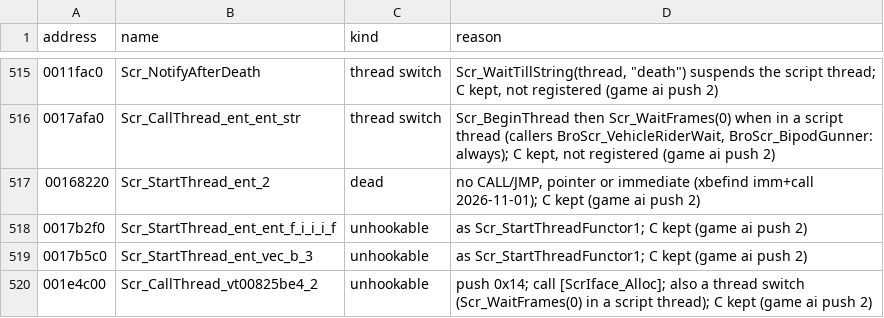
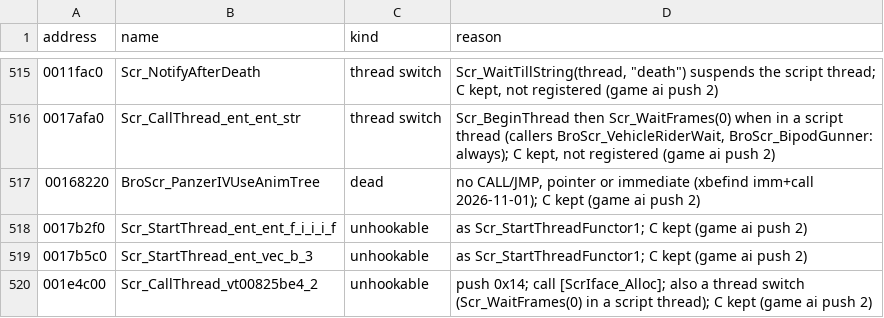
Before and after one commit to SmokeDoggy044/CoD2-BRO-Native-Loader, a CSV file: tools/data/set_aside.csv, drawn as a sheet; only a part is shown, gaps mark what is left out.

```diff
--- a/tools/data/set_aside.csv
+++ b/tools/data/set_aside.csv
@@ -516,3 +516,3 @@ address,name,kind,reason
 0017afa0,Scr_CallThread_ent_ent_str,thread switch,"Scr_BeginThread then Scr_WaitFrames(0) when in a script thread (callers BroScr_VehicleRiderWait, BroScr_BipodGunner: always); C kept, not registered (game ai push 2)"
-00168220,Scr_StartThread_ent_2,dead,"no CALL/JMP, pointer or immediate (xbefind imm+call 2026-11-01); C kept (game ai push 2)"
+00168220,BroScr_PanzerIVUseAnimTree,dead,"no CALL/JMP, pointer or immediate (xbefind imm+call 2026-11-01); C kept (game ai push 2)"
 0017b2f0,Scr_StartThread_ent_ent_f_i_i_i_f,unhookable,"as Scr_StartThreadFunctor1; C kept (game ai push 2)"
```
Also changed, not shown: docs/game_classes.csv, tools/data/functions.csv, 5 other files.
